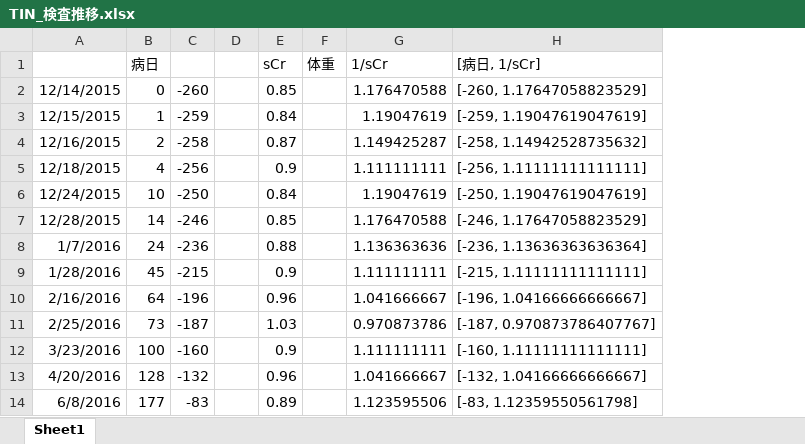
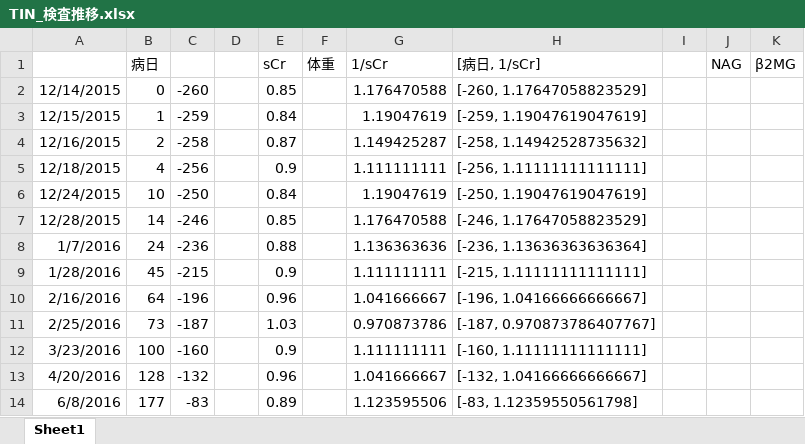
Before and after one commit to g960059/presentations, an Excel workbook: src/TIN_検査推移.xlsx, sheet Sheet1, drawn as a sheet; only a part is shown; values as stored, in another font and other column widths than the file's, no borders; the diff covers the shown part only; the diff names each change by its address in the sheet, - before the commit and + after, or states it on an @@ line.

```diff
--- a/src/TIN_検査推移.xlsx (sheet Sheet1)
+++ b/src/TIN_検査推移.xlsx (sheet Sheet1)
+column I, empty
+column J (NAG), empty
+column K (β2MG), empty
```
Also changed, not shown: 48 added rows elsewhere in this sheet, docs/src/TIN_検査推移.xlsx, 18 other files.
